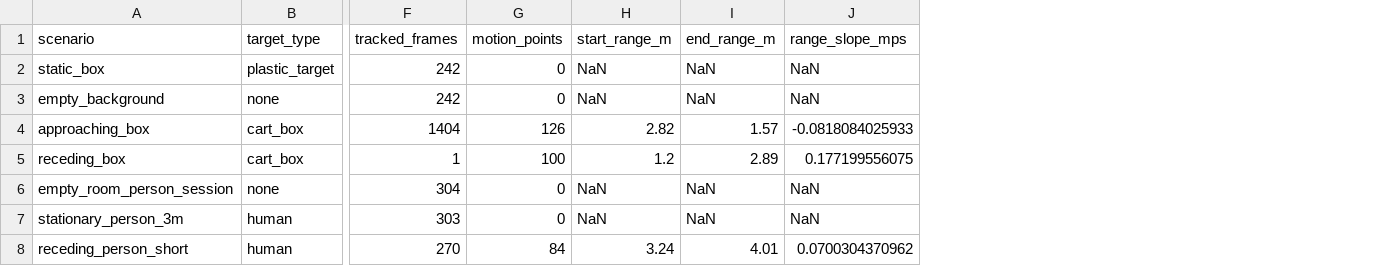
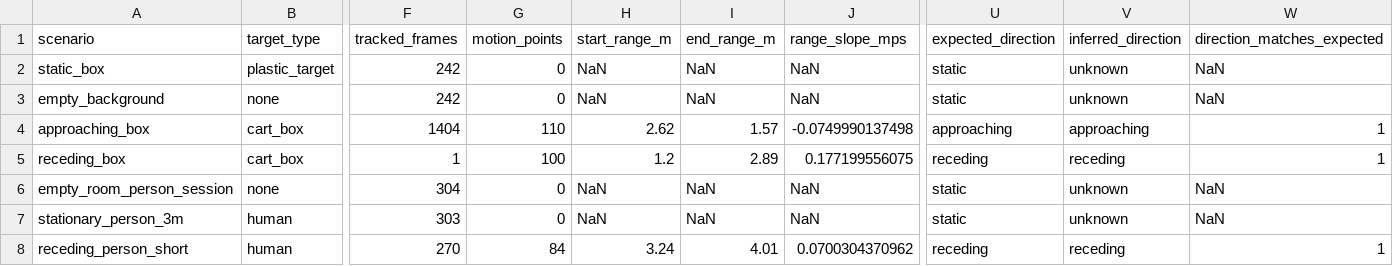
Before and after one commit to Super-Radar/220Pro, a CSV file: community/projects/a100-indoor-cart-mti/results/target_metrics.csv, drawn as a sheet; only a part is shown, gaps mark what is left out; the diff names each change by its address in the sheet, - before the commit and + after, or states it on an @@ line.

```diff
--- a/community/projects/a100-indoor-cart-mti/results/target_metrics.csv
+++ b/community/projects/a100-indoor-cart-mti/results/target_metrics.csv
+column U (expected_direction), rows 2-8: static | static | approaching | receding | static | static | receding
+column V (inferred_direction), rows 2-8: unknown | unknown | approaching | receding | unknown | unknown | receding
+column W (direction_matches_expected), rows 2-8: NaN | NaN | 1 | 1 | NaN | NaN | 1
-G4 (motion_points): 126
+G4 (motion_points): 110
-H4 (start_range_m): 2.82
+H4 (start_range_m): 2.62
-J4 (range_slope_mps): -0.0818084025933
+J4 (range_slope_mps): -0.0749990137498
```
Also changed, not shown: community/projects/a100-indoor-cart-mti/results/metrics.csv, community/projects/a100-indoor-cart-mti/results/motion_trajectory.csv, 24 other files.
